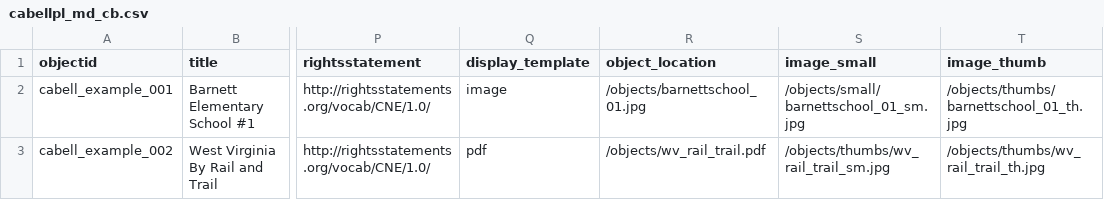
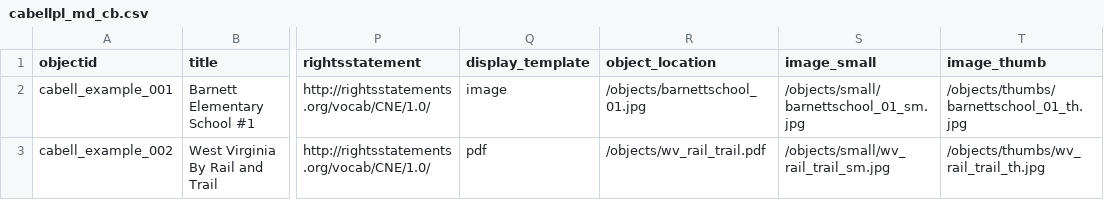
Before and after one commit to wvlibrarycommission/cabellcountydl-cb, a CSV file: _data/cabellpl_md_cb.csv, drawn as a sheet; only a part is shown, gaps mark what is left out; the diff names each change by its address in the sheet, - before the commit and + after, or states it on an @@ line.

Commit message:
Updated path to small image AND added test blurb to About page text

```diff
--- a/_data/cabellpl_md_cb.csv
+++ b/_data/cabellpl_md_cb.csv
-S3 (image_small): /objects/thumbs/wv_rail_trail_sm.jpg
+S3 (image_small): /objects/small/wv_rail_trail_sm.jpg
```
Also changed, not shown: 1 other file.
